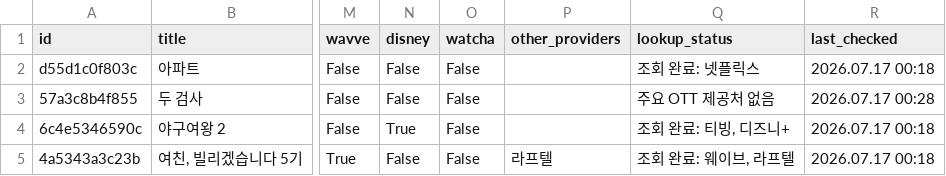
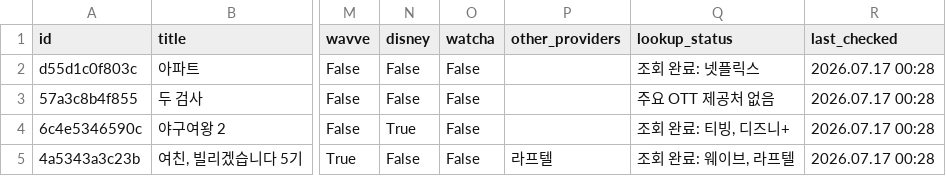
Before and after one commit to cig7624-art/btv-_max_ott_dashboard, a CSV file: btv_max_contents.csv, drawn as a sheet; only a part is shown, gaps mark what is left out; the diff names each change by its address in the sheet, - before the commit and + after, or states it on an @@ line.

Commit message:
Bulk refresh OTT providers: 4/4 items

```diff
--- a/btv_max_contents.csv
+++ b/btv_max_contents.csv
-R2 (last_checked): 2026.07.17 00:18
+R2 (last_checked): 2026.07.17 00:28
-R4:R5 (last_checked): 2026.07.17 00:18
+R4:R5 (last_checked): 2026.07.17 00:28
```
